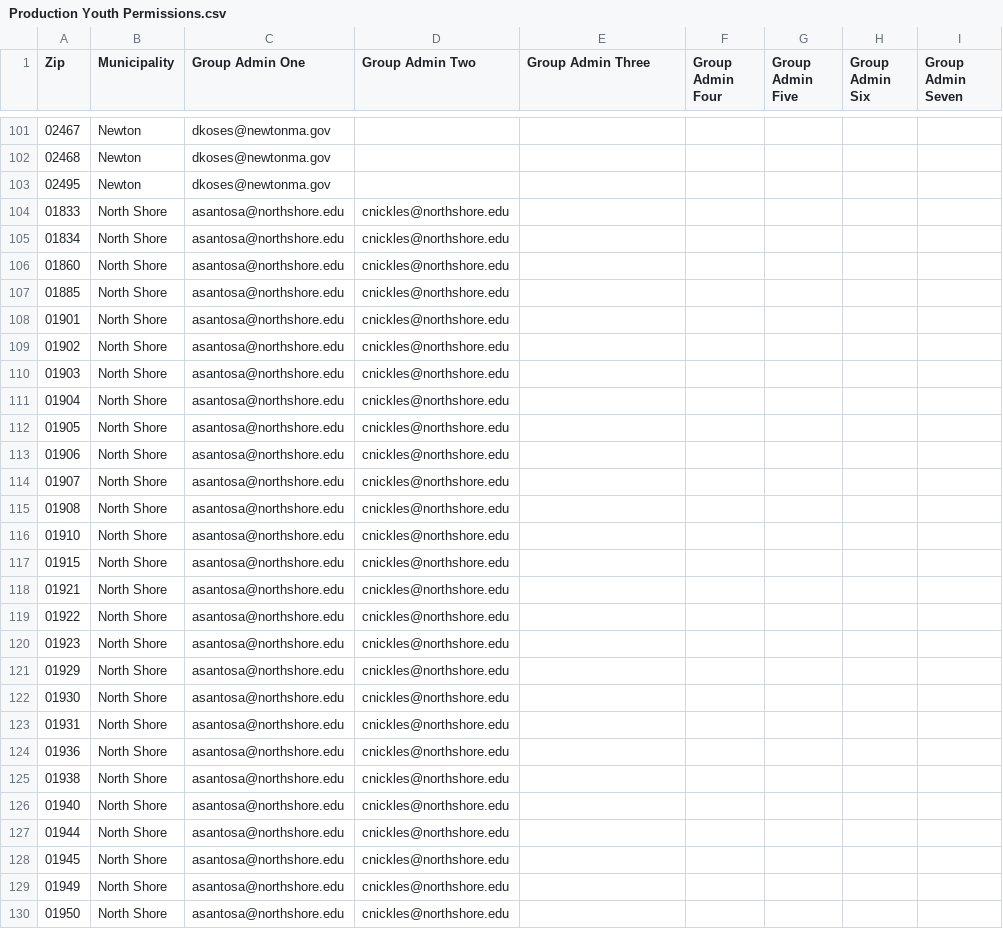
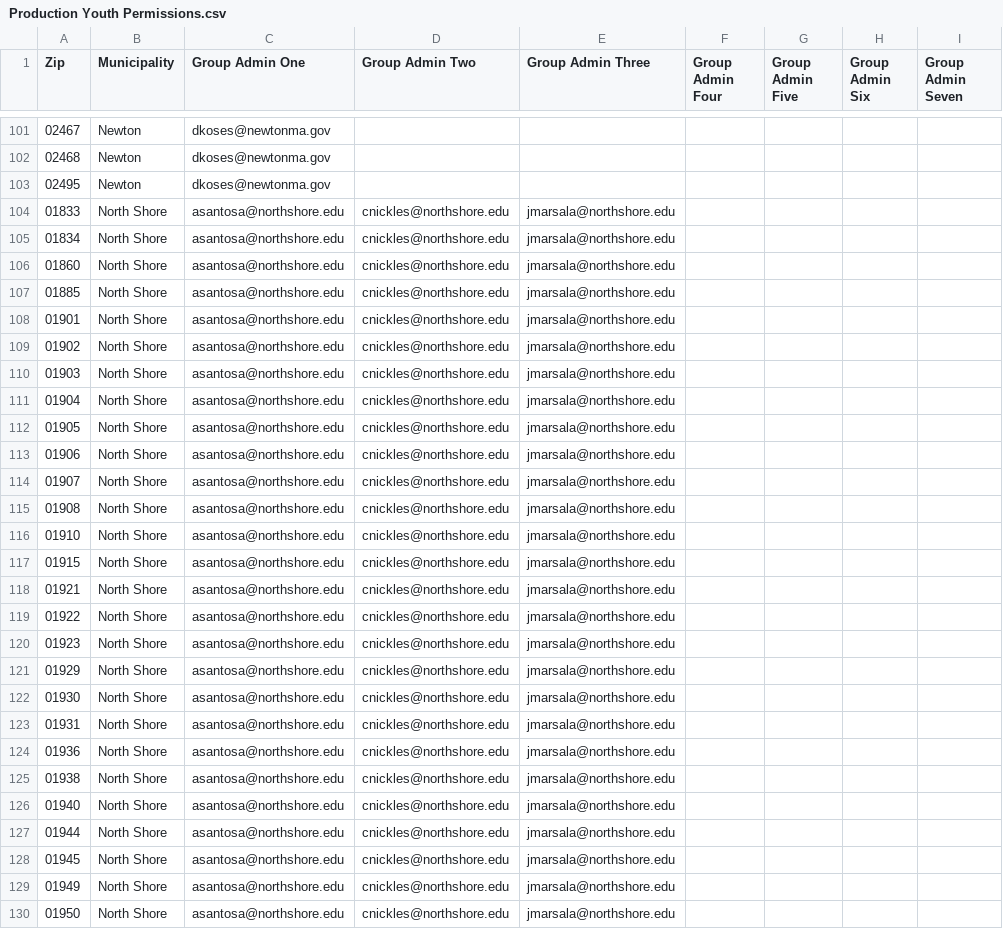
Before and after one commit to mbta/reduced_fares, a CSV file: data_sources/Production Youth Permissions.csv, drawn as a sheet; only a part is shown, gaps mark what is left out; the diff covers the shown part only; the diff names each change by its address in the sheet, - before the commit and + after, or states it on an @@ line.

Commit message:
Chore: Add North Shore admin to Youth Pass prod data

```diff
--- a/data_sources/Production Youth Permissions.csv
+++ b/data_sources/Production Youth Permissions.csv
-E104:E130 (Group Admin Three): (empty)
+E104:E130 (Group Admin Three): jmarsala@northshore.edu
```
Also changed, not shown: 11 edited cells elsewhere in this file.
